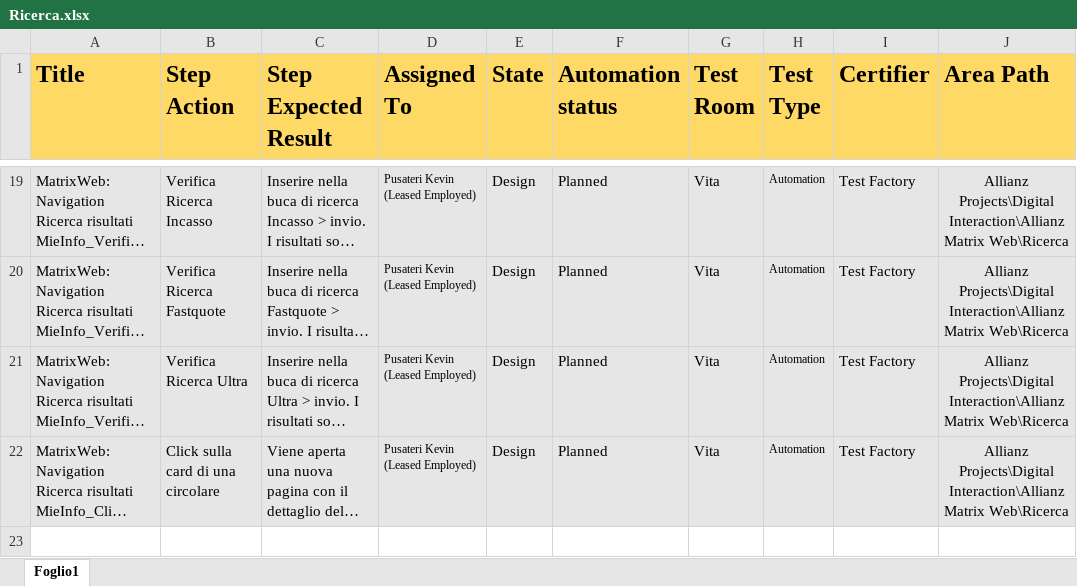
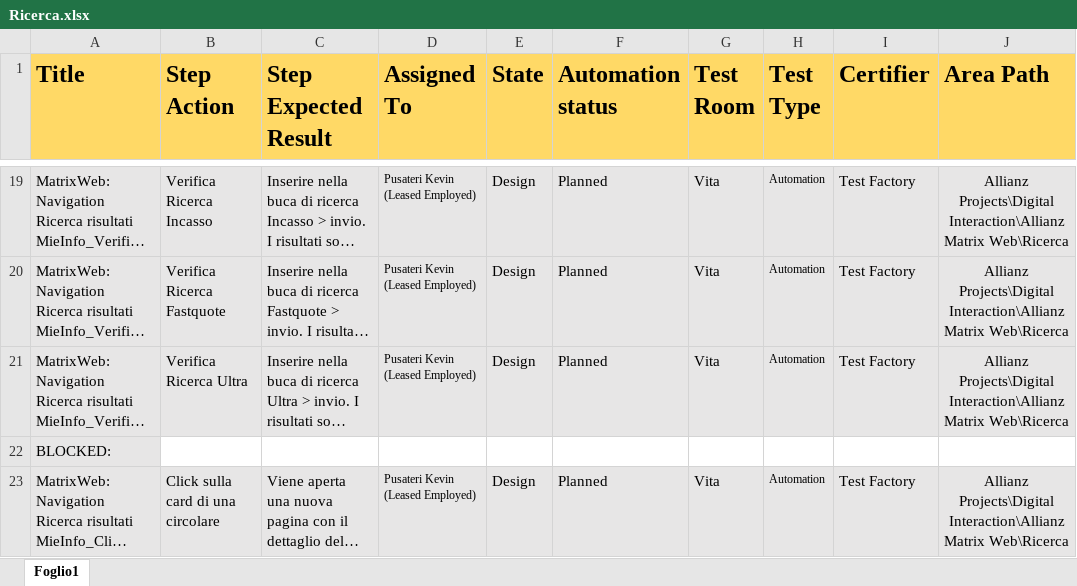
Before and after one commit to KevinPusateri/AZ, an Excel workbook: docs/tp/Ricerca.xlsx, sheet Foglio1, drawn as a sheet; only a part is shown, gaps mark what is left out; long unchanged cells end in …; values as stored, in another font and other column widths than the file's, no borders; the diff names each change by its address in the sheet, - before the commit and + after, or states it on an @@ line.

```diff
--- a/docs/tp/Ricerca.xlsx (sheet Foglio1)
+++ b/docs/tp/Ricerca.xlsx (sheet Foglio1)
+row 22: BLOCKED:
```
Also changed, not shown: 5 other files.
